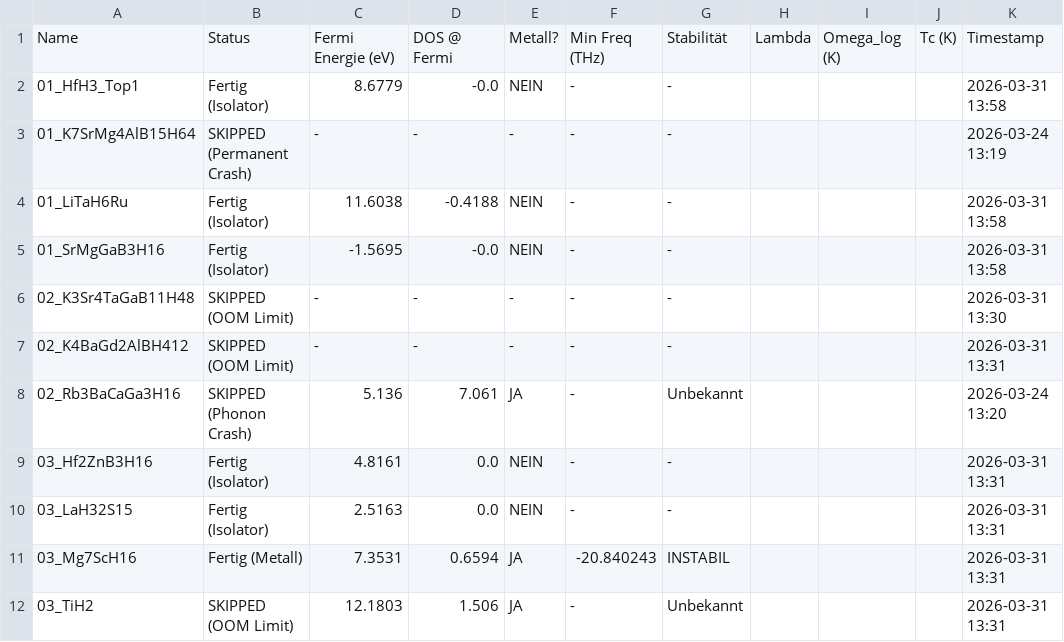
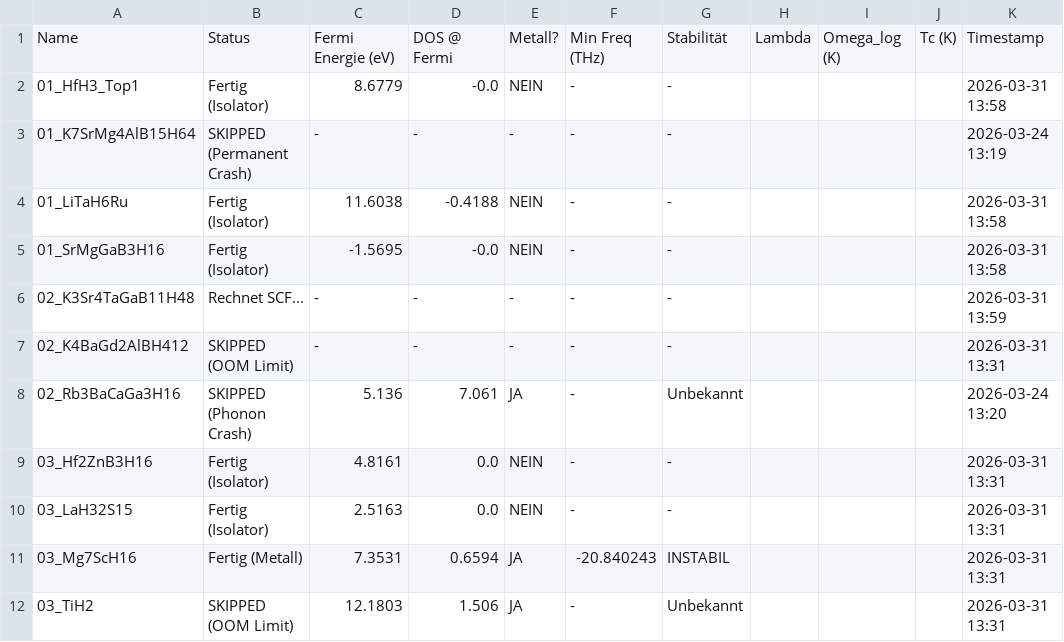
Before and after one commit to MarcoAndersohn/ZOS_Cloud_Compute, a CSV file: Final_Electronic_Check.csv, drawn as a sheet; only a part is shown.

Commit message:
Checkpoint & Log Update

```diff
--- a/Final_Electronic_Check.csv
+++ b/Final_Electronic_Check.csv
@@ -5,3 +5,3 @@ Name,Status,Fermi Energie (eV),DOS @ Fermi,Metall?,Min Freq (THz),Stabilität,La
 01_SrMgGaB3H16,Fertig (Isolator),-1.5695,-0.0,NEIN,-,-,,,,2026-03-31 13:58
-02_K3Sr4TaGaB11H48,SKIPPED (OOM Limit),-,-,-,-,-,,,,2026-03-31 13:30
+02_K3Sr4TaGaB11H48,Rechnet SCF...,-,-,-,-,-,,,,2026-03-31 13:59
 02_K4BaGd2AlBH412,SKIPPED (OOM Limit),-,-,-,-,-,,,,2026-03-31 13:31
```
Also changed, not shown: 3 other files.
